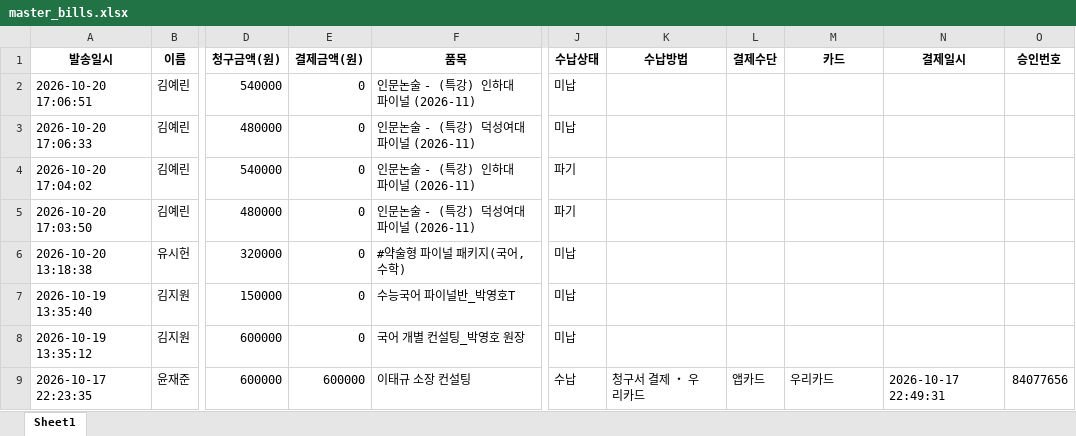
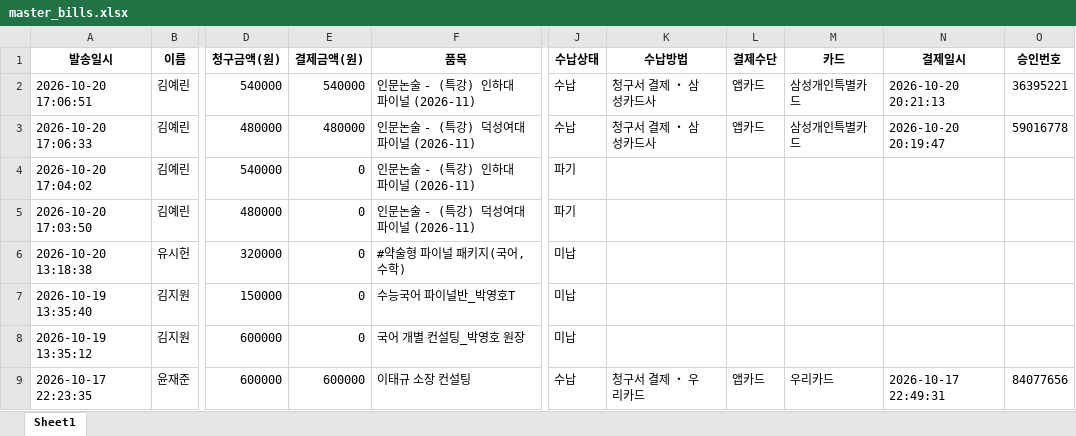
Before and after one commit to dimpactors-cpu/graphit-service, an Excel workbook: data/master_bills.xlsx, sheet Sheet1, drawn as a sheet; only a part is shown, gaps mark what is left out; values as stored, in another font and other column widths than the file's, no borders; the diff names each change by its address in the sheet, - before the commit and + after, or states it on an @@ line.

```diff
--- a/data/master_bills.xlsx (sheet Sheet1)
+++ b/data/master_bills.xlsx (sheet Sheet1)
-E2 (결제금액(원)): 0
+E2 (결제금액(원)): 540000
-J2:J3 (수납상태): 미납
+J2:J3 (수납상태): 수납
-K2:K3 (수납방법): (empty)
+K2:K3 (수납방법): 청구서 결제 ・ 삼성카드사
-L2:L3 (결제수단): (empty)
+L2:L3 (결제수단): 앱카드
-M2:M3 (카드): (empty)
+M2:M3 (카드): 삼성개인특별카드
-N2 (결제일시): (empty)
+N2 (결제일시): 2026-10-20 20:21:13
-O2 (승인번호): (empty)
+O2 (승인번호): 36395221
-E3 (결제금액(원)): 0
+E3 (결제금액(원)): 480000
-N3 (결제일시): (empty)
+N3 (결제일시): 2026-10-20 20:19:47
-O3 (승인번호): (empty)
+O3 (승인번호): 59016778
```
Also changed, not shown: 3 other files.
